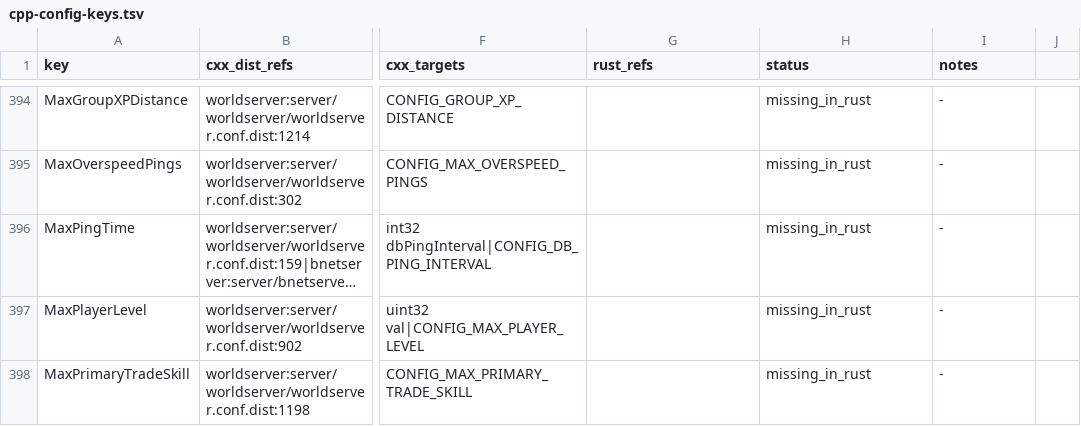
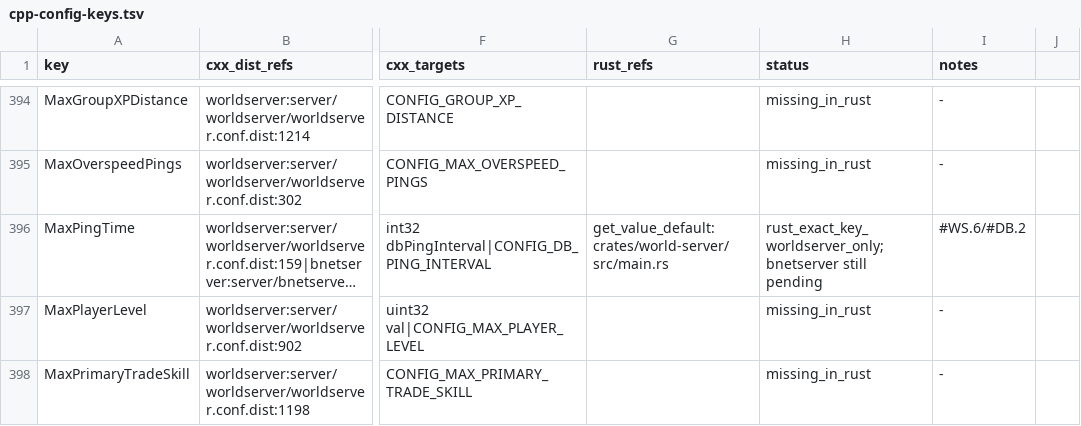
Before and after one commit to alseif0x/rustycore, a TSV file: docs/migration/inventory/cpp-config-keys.tsv, drawn as a sheet; only a part is shown, gaps mark what is left out; long unchanged cells end in …; the diff names each change by its address in the sheet, - before the commit and + after, or states it on an @@ line.

Commit message:
Reconcile DB keepalive migration status

```diff
--- a/docs/migration/inventory/cpp-config-keys.tsv
+++ b/docs/migration/inventory/cpp-config-keys.tsv
-G396 (rust_refs): (empty)
+G396 (rust_refs): get_value_default:crates/world-server/src/main.rs
-H396 (status): missing_in_rust
+H396 (status): rust_exact_key_worldserver_only; bnetserver still pending
-I396 (notes): -
+I396 (notes): #WS.6/#DB.2
```
Also changed, not shown: 1 other file.
